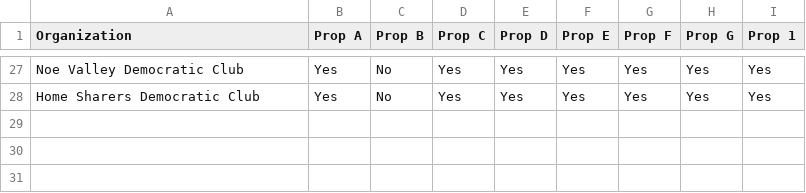
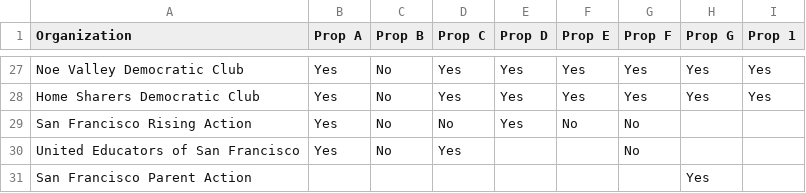
Before and after one commit to pdcherry/pdcherry.github.io, a CSV file: posts/2024_03_02-SF_political_support_data/2024_03_02-SF_endorsements_tidy.csv (was posts/2024_03_02-SF_endorsements_tidy.csv), drawn as a sheet; only a part is shown, gaps mark what is left out; the diff names each change by its address in the sheet, - before the commit and + after, or states it on an @@ line.

Commit message:
added candidate endorsement analysis

```diff
--- a/posts/2024_03_02-SF_endorsements_tidy.csv
+++ b/posts/2024_03_02-SF_political_support_data/2024_03_02-SF_endorsements_tidy.csv
+row 29: San Francisco Rising Action | Yes | No | No | Yes | No | No
+row 30: United Educators of San Francisco | Yes | No | Yes |  |  | No
+row 31: San Francisco Parent Action |  |  |  |  |  |  | Yes
```
Also changed, not shown: 53 other files.
